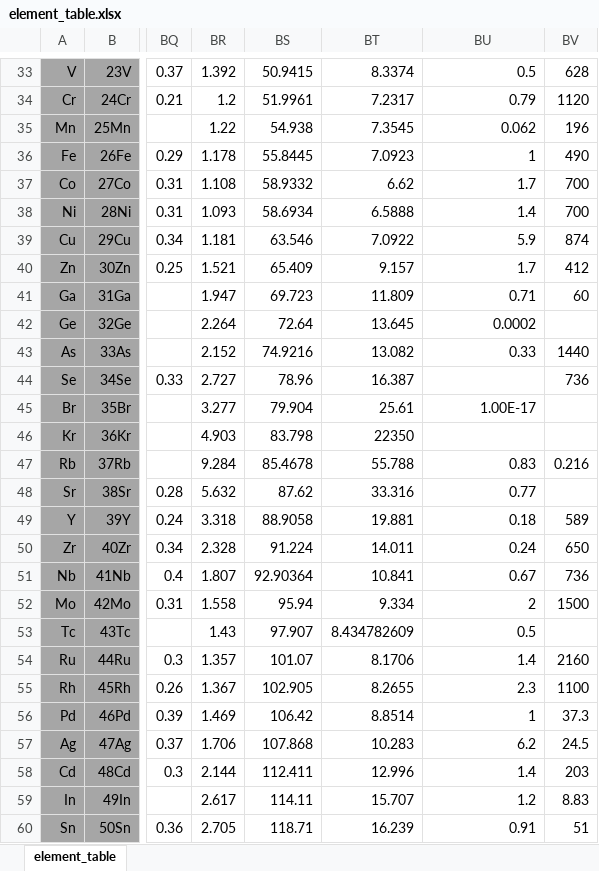
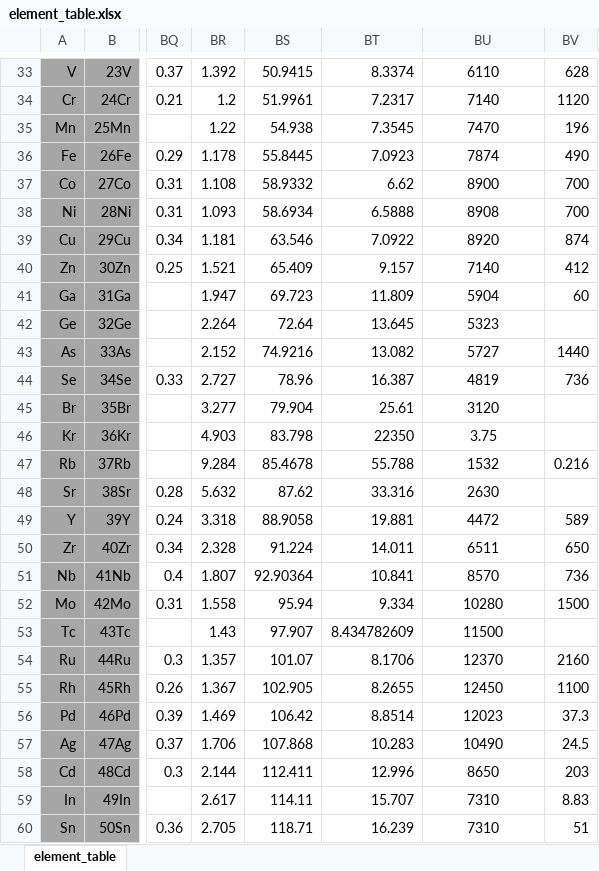
Before and after one commit to Weiren1996/featurebox, an Excel workbook: featurebox/data/element_table.xlsx, sheet element_table, drawn as a sheet; only a part is shown, gaps mark what is left out; values as stored, in another font and other column widths than the file's, no borders; the diff covers the shown part only; the diff names each change by its address in the sheet, - before the commit and + after, or states it on an @@ line.

```diff
--- a/featurebox/data/element_table.xlsx (sheet element_table)
+++ b/featurebox/data/element_table.xlsx (sheet element_table)
-BU33:BU43 alignment: right
+BU33:BU43 alignment: center
-BU33: 0.5
+BU33: 6110
-BU34: 0.79
+BU34: 7140
-BU35: 0.062
+BU35: 7470
-BU36: 1
+BU36: 7874
-BU37: 1.7
+BU37: 8900
-BU38: 1.4
+BU38: 8908
-BU39: 5.9
+BU39: 8920
-BU40: 1.7
+BU40: 7140
-BU41: 0.71
+BU41: 5904
-BU42: 0.0002
+BU42: 5323
-BU43: 0.33
+BU43: 5727
-BU44: (empty)
+BU44: 4819
-BU45: 1.00E-17
+BU45: 3120
-BU45 alignment: right
+BU45 alignment: center
-BU46: (empty)
+BU46: 3.75
-BU47: 0.83
+BU47: 1532
-BU47:BU60 alignment: right
+BU47:BU60 alignment: center
-BU48: 0.77
+BU48: 2630
-BU49: 0.18
+BU49: 4472
-BU50: 0.24
+BU50: 6511
-BU51: 0.67
+BU51: 8570
-BU52: 2
+BU52: 10280
-BU53: 0.5
+BU53: 11500
-BU54: 1.4
+BU54: 12370
-BU55: 2.3
+BU55: 12450
-BU56: 1
+BU56: 12023
-BU57: 6.2
+BU57: 10490
-BU58: 1.4
+BU58: 8650
-BU59: 1.2
+BU59: 7310
-BU60: 0.91
+BU60: 7310
```
Also changed, not shown: 70 edited cells and cell formats elsewhere in this sheet, 50 other files.
